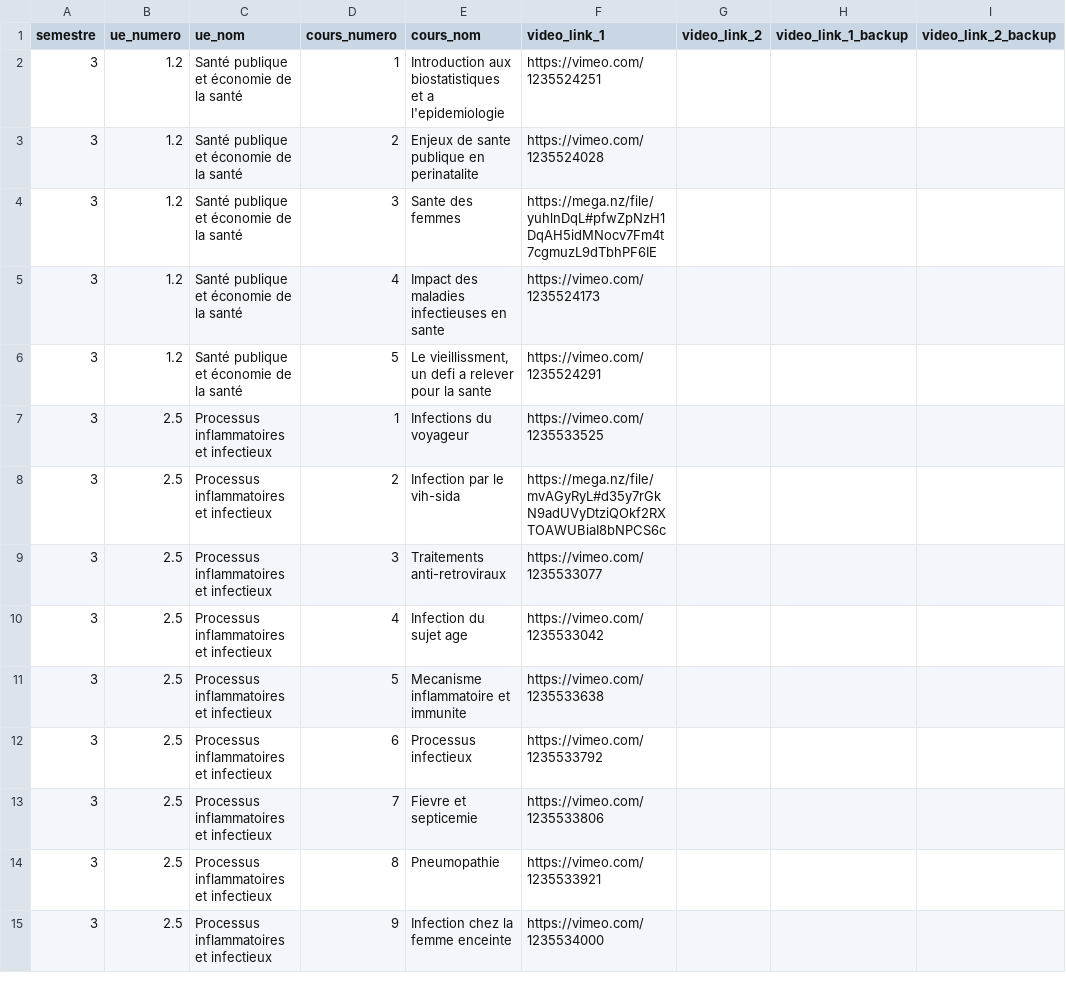
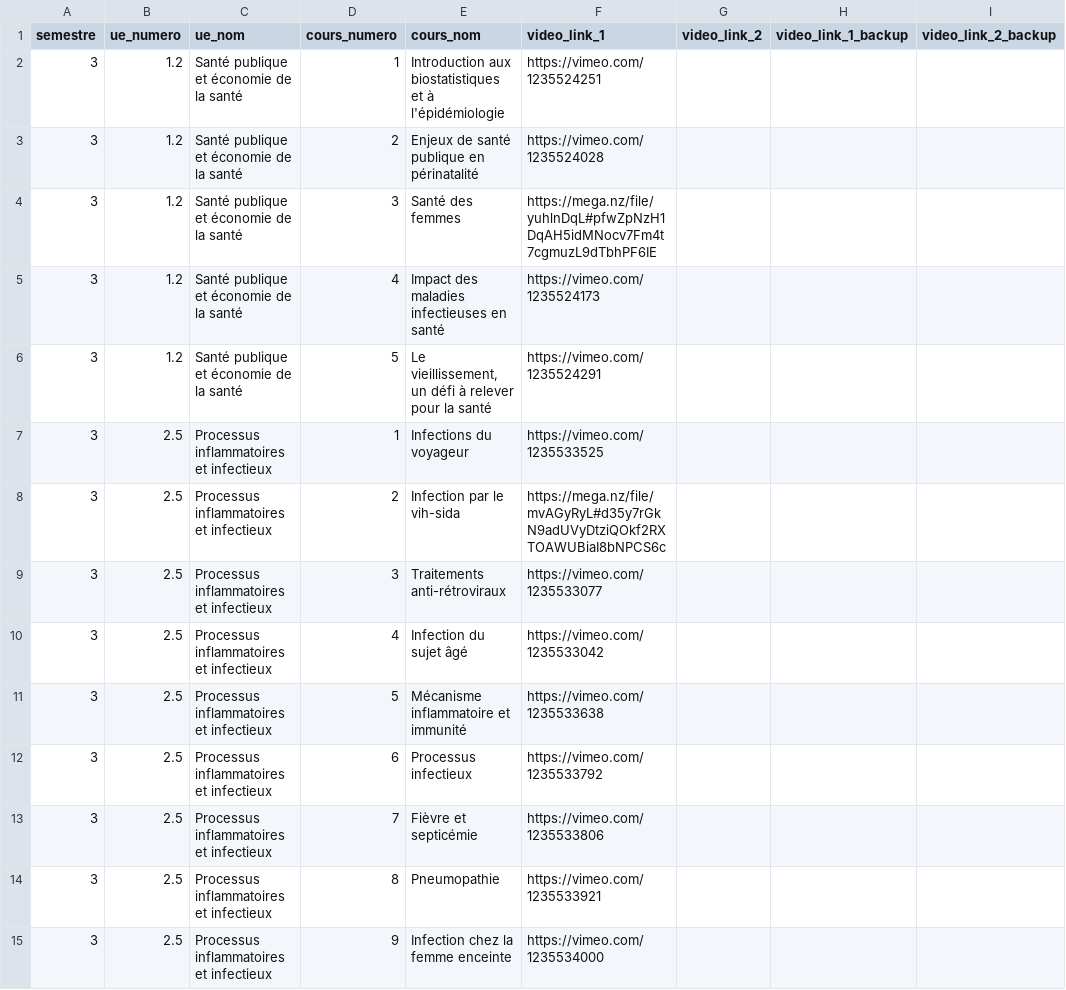
Before and after one commit to TMP-Moodle/ssu, a CSV file: sources.csv, drawn as a sheet; only a part is shown; the diff covers the shown part only; the diff names each change by its address in the sheet, - before the commit and + after, or states it on an @@ line.

Commit message:
accents

```diff
--- a/sources.csv
+++ b/sources.csv
-E2 (cours_nom): …biostatistiques et a l'epidemiologie
+E2 (cours_nom): …biostatistiques et à l'épidémiologie
-E3 (cours_nom): Enjeux de sante publique en perinatalite
+E3 (cours_nom): Enjeux de santé publique en périnatalité
-E4 (cours_nom): Sante des femmes
+E4 (cours_nom): Santé des femmes
-E5 (cours_nom): Impact des maladies infectieuses en sante
+E5 (cours_nom): Impact des maladies infectieuses en santé
-E6 (cours_nom): Le vieillissment, un defi a relever pour la sante
+E6 (cours_nom): Le vieillissement, un défi à relever pour la santé
-E9 (cours_nom): Traitements anti-retroviraux
+E9 (cours_nom): Traitements anti-rétroviraux
-E10 (cours_nom): Infection du sujet age
+E10 (cours_nom): Infection du sujet âgé
-E11 (cours_nom): Mecanisme inflammatoire et immunite
+E11 (cours_nom): Mécanisme inflammatoire et immunité
-E13 (cours_nom): Fievre et septicemie
+E13 (cours_nom): Fièvre et septicémie
```
Also changed, not shown: 15 edited cells elsewhere in this file.
